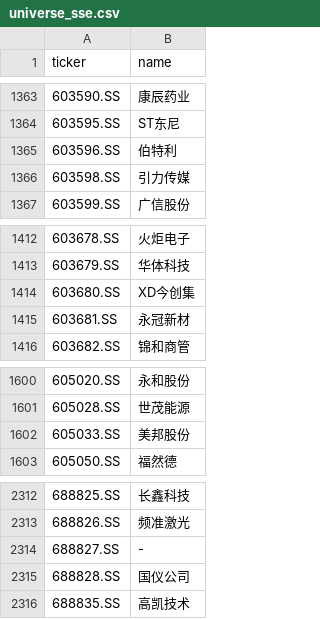
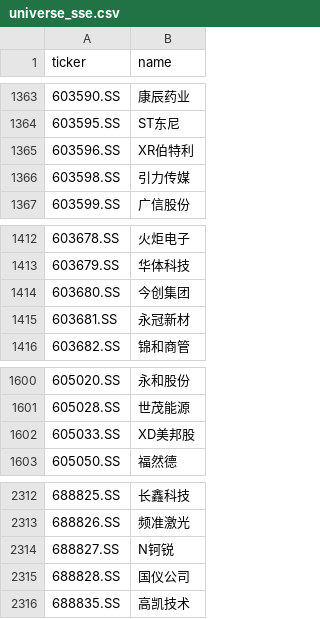
Before and after one commit to hsalehi10087/stock-scanner, a CSV file: data/cn_gainers/universe_sse.csv, drawn as a sheet; only a part is shown, gaps mark what is left out; the diff covers the shown part only.

```diff
--- a/data/cn_gainers/universe_sse.csv
+++ b/data/cn_gainers/universe_sse.csv
@@ -1364,3 +1364,3 @@ ticker,name
 603595.SS,ST东尼
-603596.SS,伯特利
+603596.SS,XR伯特利
 603598.SS,引力传媒
@@ -1413,3 +1413,3 @@ ticker,name
 603679.SS,华体科技
-603680.SS,XD今创集
+603680.SS,今创集团
 603681.SS,永冠新材
@@ -1601,3 +1601,3 @@ ticker,name
 605028.SS,世茂能源
-605033.SS,美邦股份
+605033.SS,XD美邦股
 605050.SS,福然德
@@ -2313,3 +2313,3 @@ ticker,name
 688826.SS,频准激光
-688827.SS,-
+688827.SS,N钶锐
 688828.SS,国仪公司
```
Also changed, not shown: 6 edited cells elsewhere in this file, 3 other files.
